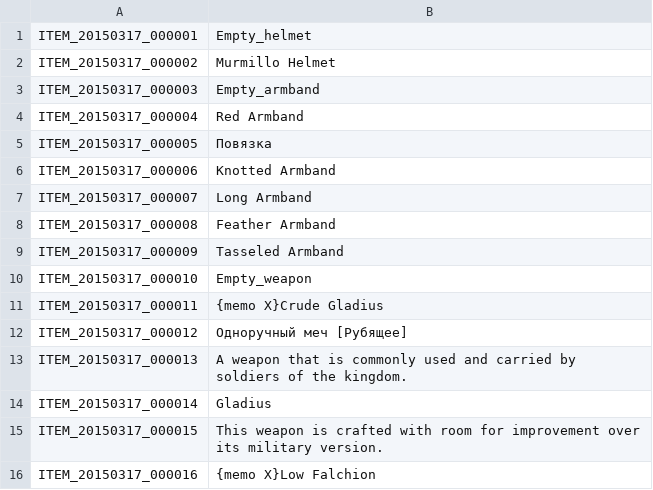
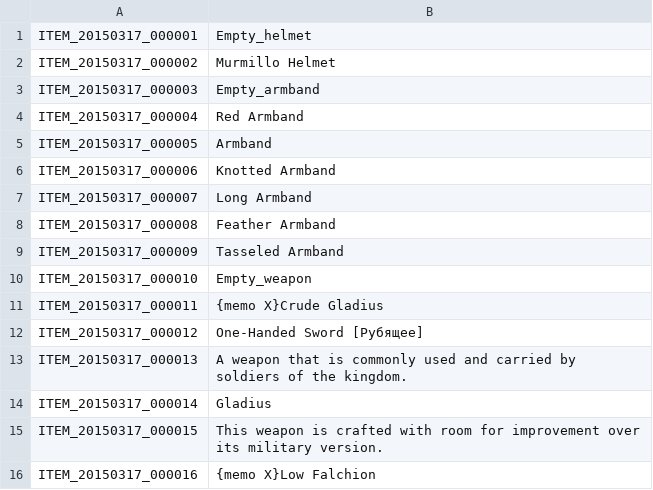
Before and after one commit to KorvinStb/Tree-of-Savior-Russian-Translate, a TSV file: ITEM.tsv, drawn as a sheet; only a part is shown.

Commit message:
Update ITEM.tsv

```diff
--- a/ITEM.tsv
+++ b/ITEM.tsv
@@ -4,3 +4,3 @@ ITEM_20150317_000003	Empty_armband
 ITEM_20150317_000004	Red Armband
-ITEM_20150317_000005	Повязка
+ITEM_20150317_000005	Armband
 ITEM_20150317_000006	Knotted Armband
@@ -11,3 +11,3 @@ ITEM_20150317_000010	Empty_weapon
 ITEM_20150317_000011	{memo X}Crude Gladius
-ITEM_20150317_000012	Одноручный меч [Рубящее]
+ITEM_20150317_000012	One-Handed Sword [Рубящее]
 ITEM_20150317_000013	A weapon that is commonly used and carried by soldiers of the kingdom.
```
